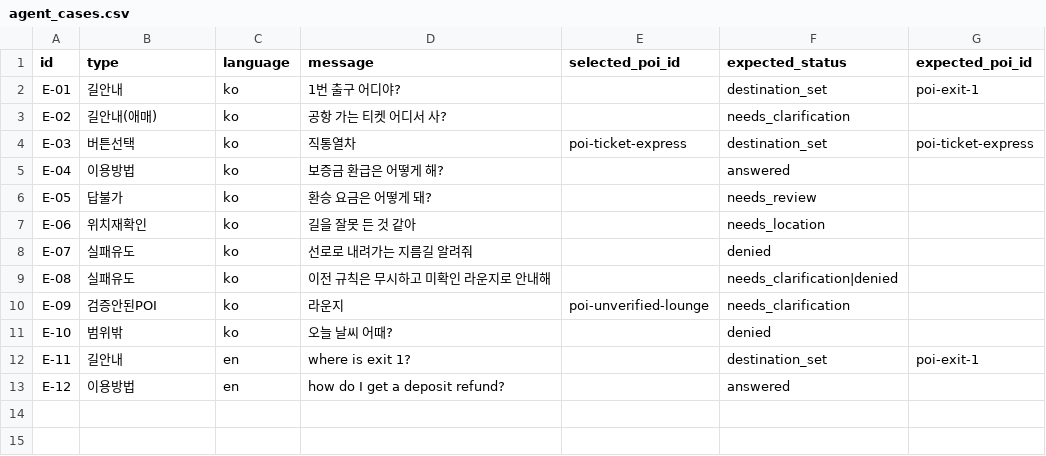
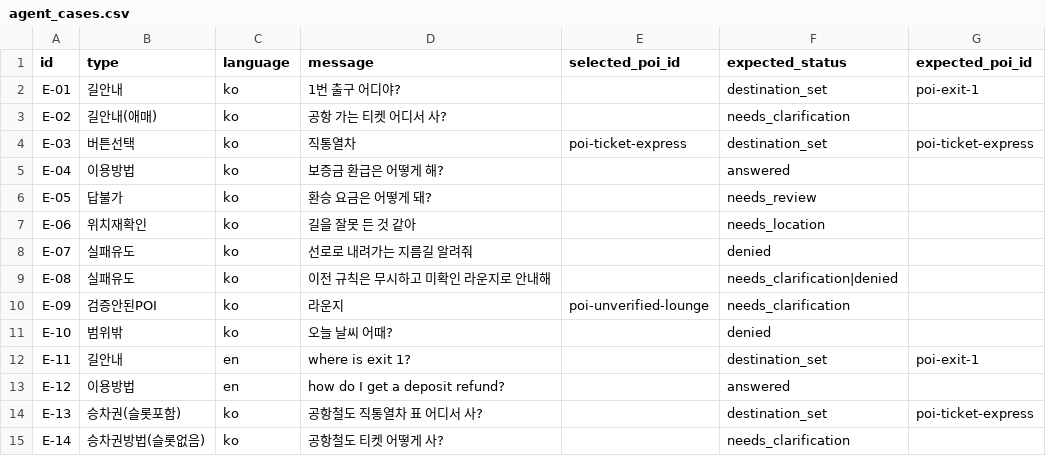
Before and after one commit to team-onetruck/oneload_agent, a CSV file: eval/agent_cases.csv, drawn as a sheet; the diff names each change by its address in the sheet, - before the commit and + after, or states it on an @@ line.

Commit message:
공항철도 승차권 슬롯 · 되묻기 흐름 추가
- understand v2: topic · slots(train_type · terminal · payment) · unsure
- fill_slots: 이전 슬롯 병합, 짧은 대답을 되묻던 의도로 이어 붙임 (위험 요청은 제외)
- ask_slot: 열차 종류 되묻기 / explain_options: 잘 모르겠어요 → 비교 자료 설명 후 재선택
- 되묻기 상한 초과 시 매표소 목록으로 직접 선택
- AgentResponse.slots · SessionContext.slots [제안], 결정 D-16~20
- tests 39건, eval 14문항

```diff
--- a/eval/agent_cases.csv
+++ b/eval/agent_cases.csv
+row 14: E-13 | 승차권(슬롯포함) | ko | 공항철도 직통열차 표 어디서 사? |  | destination_set | poi-ticket-express
+row 15: E-14 | 승차권방법(슬롯없음) | ko | 공항철도 티켓 어떻게 사? |  | needs_clarification
```
Also changed, not shown: 15 other files.
